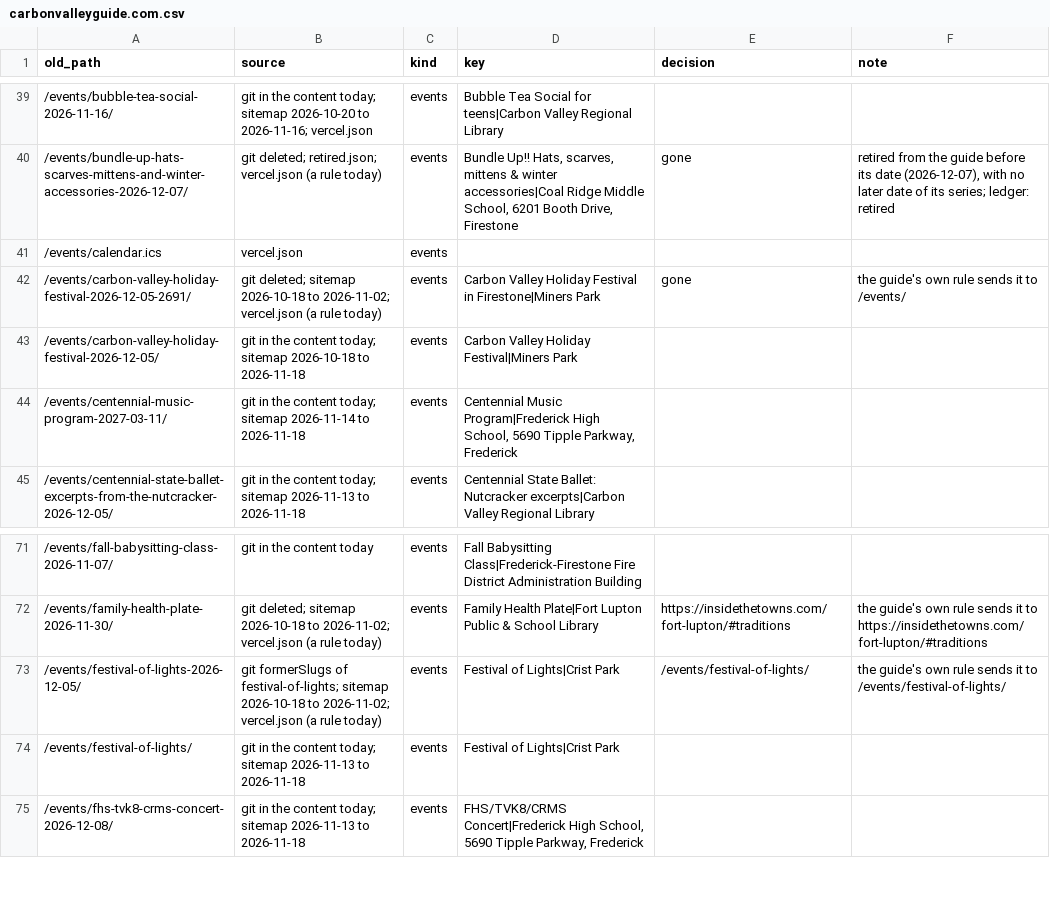
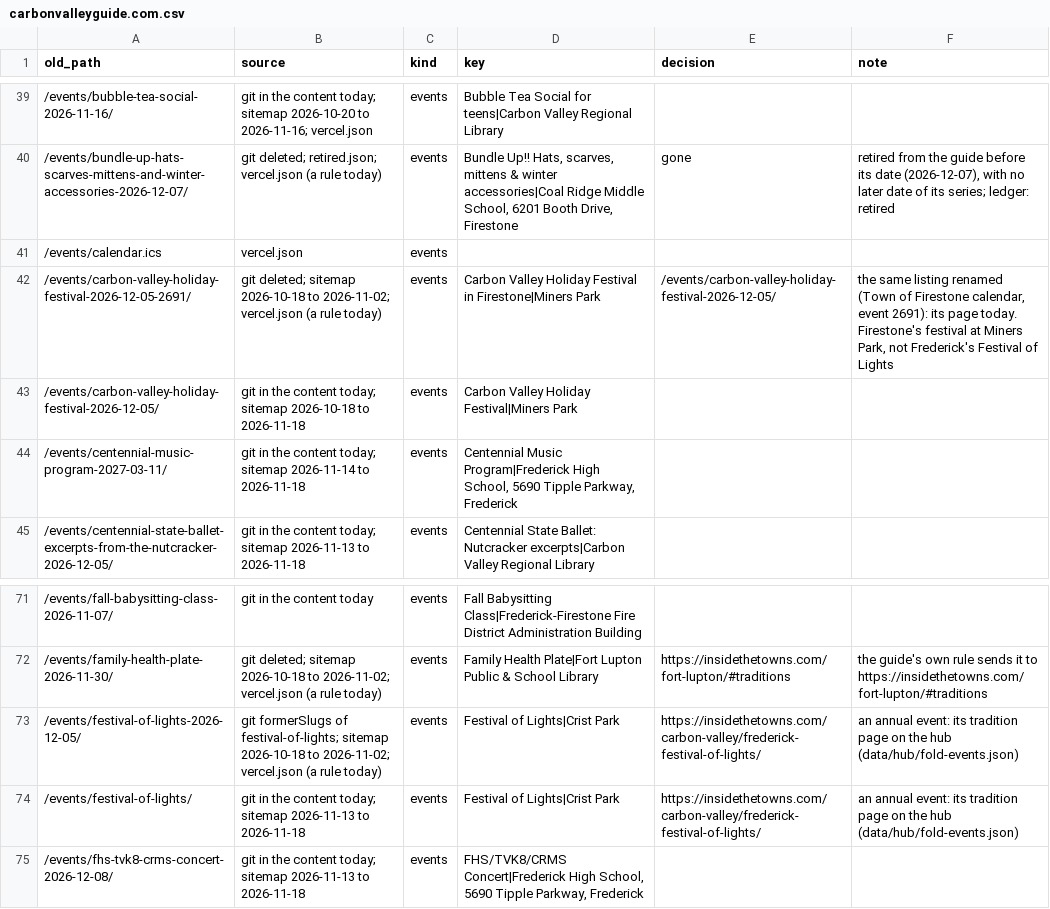
Before and after one commit to jlerner1965/insidethetowns, a CSV file: docs/migration/guides/carbonvalleyguide.com.csv, drawn as a sheet; only a part is shown, gaps mark what is left out.

```diff
--- a/docs/migration/guides/carbonvalleyguide.com.csv
+++ b/docs/migration/guides/carbonvalleyguide.com.csv
@@ -41,3 +41,3 @@ old_path,source,kind,key,decision,note
 /events/calendar.ics,vercel.json,events,,,
-/events/carbon-valley-holiday-festival-2026-12-05-2691/,git deleted; sitemap 2026-10-18 to 2026-11-02; vercel.json (a rule today),events,Carbon Valley Holiday Festival in Firestone|Miners Park,gone,the guide's own rule sends it to /events/
+/events/carbon-valley-holiday-festival-2026-12-05-2691/,git deleted; sitemap 2026-10-18 to 2026-11-02; vercel.json (a rule today),events,Carbon Valley Holiday Festival in Firestone|Miners Park,/events/carbon-valley-holiday-festival-2026-12-05/,"the same listing renamed (Town of Firestone calendar, event 2691): its page today. Firestone's festival at Miners Park, not Frederick's Festival of Lights"
 /events/carbon-valley-holiday-festival-2026-12-05/,git in the content today; sitemap 2026-10-18 to 2026-11-18,events,Carbon Valley Holiday Festival|Miners Park,,
@@ -72,4 +72,4 @@ old_path,source,kind,key,decision,note
 /events/family-health-plate-2026-11-30/,git deleted; sitemap 2026-10-18 to 2026-11-02; vercel.json (a rule today),events,Family Health Plate|Fort Lupton Public & School Library,https://insidethetowns.com/fort-lupton/#traditions,the guide's own rule sends it to https://insidethetowns.com/fort-lupton/#traditions
-/events/festival-of-lights-2026-12-05/,git formerSlugs of festival-of-lights; sitemap 2026-10-18 to 2026-11-02; vercel.json (a rule today),events,Festival of Lights|Crist Park,/events/festival-of-lights/,the guide's own rule sends it to /events/festival-of-lights/
-/events/festival-of-lights/,git in the content today; sitemap 2026-11-13 to 2026-11-18,events,Festival of Lights|Crist Park,,
+/events/festival-of-lights-2026-12-05/,git formerSlugs of festival-of-lights; sitemap 2026-10-18 to 2026-11-02; vercel.json (a rule today),events,Festival of Lights|Crist Park,https://insidethetowns.com/carbon-valley/frederick-festival-of-lights/,an annual event: its tradition page on the hub (data/hub/fold-events.json)
+/events/festival-of-lights/,git in the content today; sitemap 2026-11-13 to 2026-11-18,events,Festival of Lights|Crist Park,https://insidethetowns.com/carbon-valley/frederick-festival-of-lights/,an annual event: its tradition page on the hub (data/hub/fold-events.json)
 /events/fhs-tvk8-crms-concert-2026-12-08/,git in the content today; sitemap 2026-11-13 to 2026-11-18,events,"FHS/TVK8/CRMS Concert|Frederick High School, 5690 Tipple Parkway, Frederick",,
```
Also changed, not shown: docs/migration/guides/insideberthoud.com.csv, docs/migration/guides/insideerie.com.csv, 19 other files.
